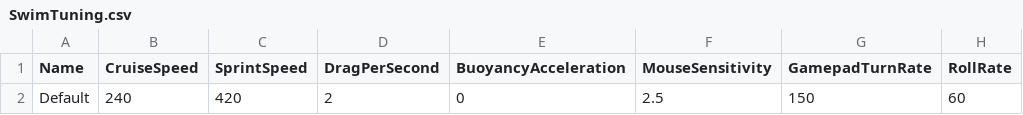
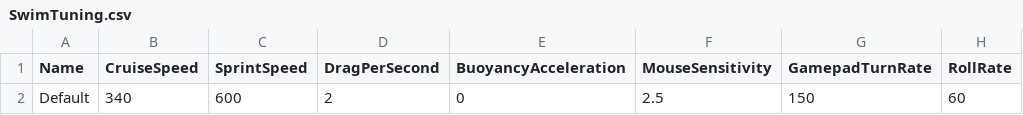
Before and after one commit to dexoisalbert-lgtm/vigilant-engine, a CSV file: Data/SwimTuning.csv, drawn as a sheet; only a part is shown; the diff names each change by its address in the sheet, - before the commit and + after, or states it on an @@ line.

```diff
--- a/Data/SwimTuning.csv
+++ b/Data/SwimTuning.csv
-B2 (CruiseSpeed): 240
+B2 (CruiseSpeed): 340
-C2 (SprintSpeed): 420
+C2 (SprintSpeed): 600
```
Also changed, not shown: 4 other files.
